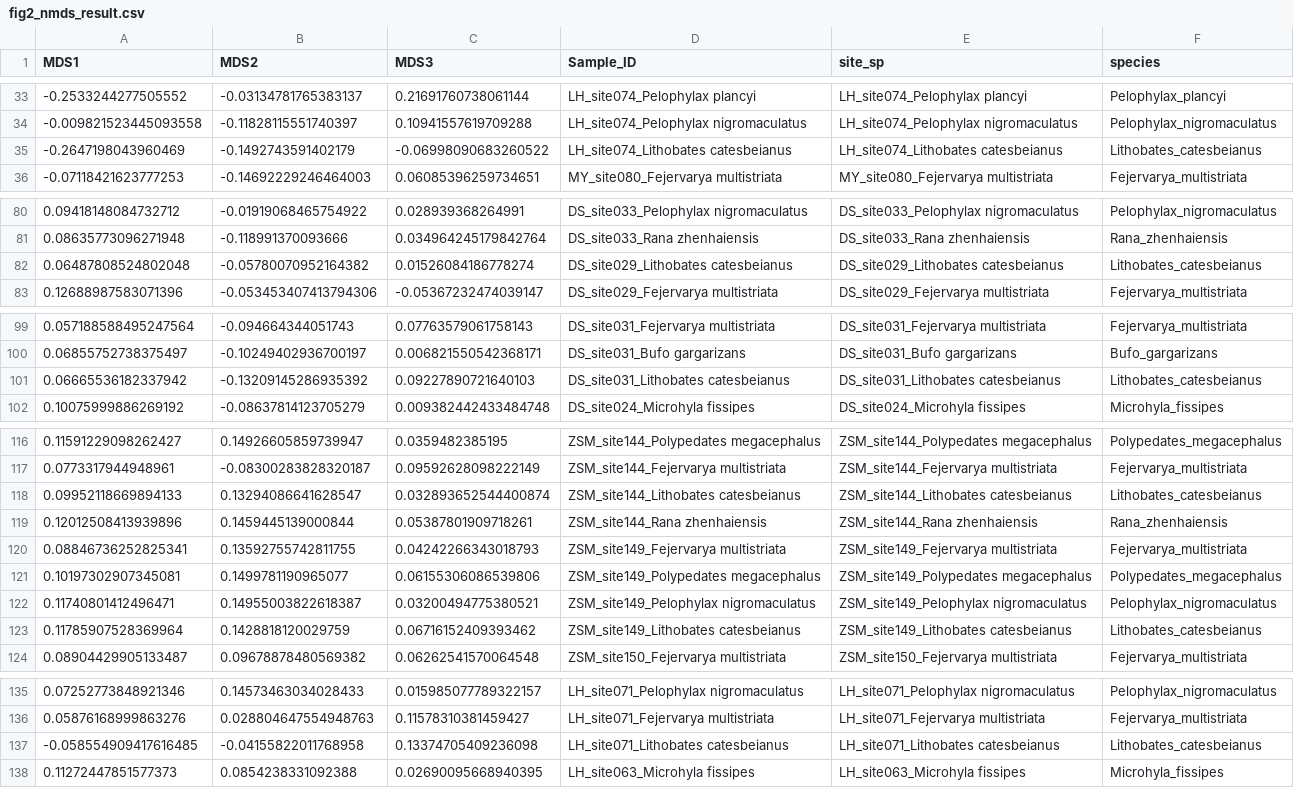
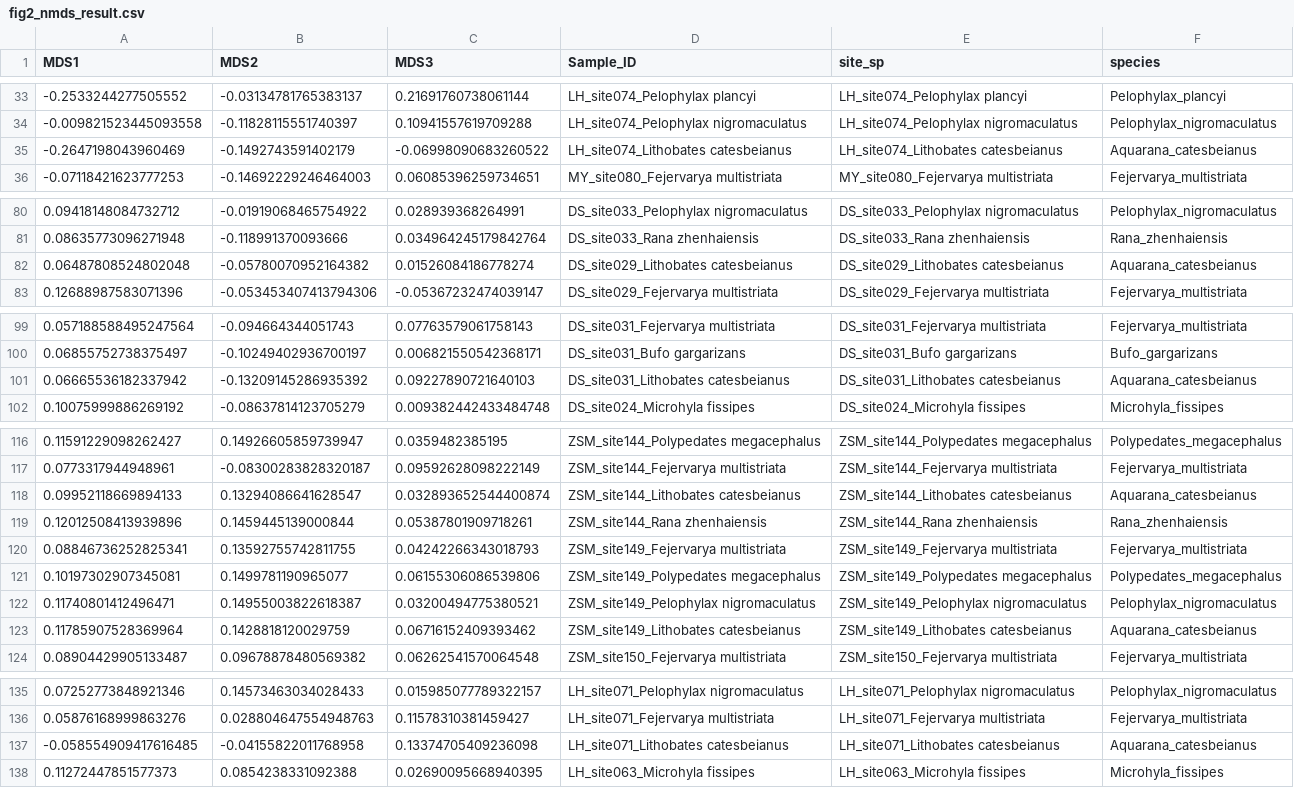
Before and after one commit to weishan-tu/island_network, a CSV file: data/fig2_nmds_result.csv, drawn as a sheet; only a part is shown, gaps mark what is left out; the diff covers the shown part only.

```diff
--- a/data/fig2_nmds_result.csv
+++ b/data/fig2_nmds_result.csv
@@ -34,3 +34,3 @@
 -0.009821523445093558,-0.11828115551740397,0.10941557619709288,"LH_site074_Pelophylax nigromaculatus","LH_site074_Pelophylax nigromaculatus","Pelophylax_nigromaculatus"
--0.2647198043960469,-0.1492743591402179,-0.06998090683260522,"LH_site074_Lithobates catesbeianus","LH_site074_Lithobates catesbeianus","Lithobates_catesbeianus"
+-0.2647198043960469,-0.1492743591402179,-0.06998090683260522,"LH_site074_Lithobates catesbeianus","LH_site074_Lithobates catesbeianus","Aquarana_catesbeianus"
 -0.07118421623777253,-0.14692229246464003,0.06085396259734651,"MY_site080_Fejervarya multistriata","MY_site080_Fejervarya multistriata","Fejervarya_multistriata"
@@ -81,3 +81,3 @@
 0.08635773096271948,-0.118991370093666,0.034964245179842764,"DS_site033_Rana zhenhaiensis","DS_site033_Rana zhenhaiensis","Rana_zhenhaiensis"
-0.06487808524802048,-0.05780070952164382,0.01526084186778274,"DS_site029_Lithobates catesbeianus","DS_site029_Lithobates catesbeianus","Lithobates_catesbeianus"
+0.06487808524802048,-0.05780070952164382,0.01526084186778274,"DS_site029_Lithobates catesbeianus","DS_site029_Lithobates catesbeianus","Aquarana_catesbeianus"
 0.12688987583071396,-0.053453407413794306,-0.05367232474039147,"DS_site029_Fejervarya multistriata","DS_site029_Fejervarya multistriata","Fejervarya_multistriata"
@@ -100,3 +100,3 @@
 0.06855752738375497,-0.10249402936700197,0.006821550542368171,"DS_site031_Bufo gargarizans","DS_site031_Bufo gargarizans","Bufo_gargarizans"
-0.06665536182337942,-0.13209145286935392,0.09227890721640103,"DS_site031_Lithobates catesbeianus","DS_site031_Lithobates catesbeianus","Lithobates_catesbeianus"
+0.06665536182337942,-0.13209145286935392,0.09227890721640103,"DS_site031_Lithobates catesbeianus","DS_site031_Lithobates catesbeianus","Aquarana_catesbeianus"
 0.10075999886269192,-0.08637814123705279,0.009382442433484748,"DS_site024_Microhyla fissipes","DS_site024_Microhyla fissipes","Microhyla_fissipes"
@@ -117,3 +117,3 @@
 0.0773317944948961,-0.08300283828320187,0.09592628098222149,"ZSM_site144_Fejervarya multistriata","ZSM_site144_Fejervarya multistriata","Fejervarya_multistriata"
-0.09952118669894133,0.13294086641628547,0.032893652544400874,"ZSM_site144_Lithobates catesbeianus","ZSM_site144_Lithobates catesbeianus","Lithobates_catesbeianus"
+0.09952118669894133,0.13294086641628547,0.032893652544400874,"ZSM_site144_Lithobates catesbeianus","ZSM_site144_Lithobates catesbeianus","Aquarana_catesbeianus"
 0.12012508413939896,0.1459445139000844,0.05387801909718261,"ZSM_site144_Rana zhenhaiensis","ZSM_site144_Rana zhenhaiensis","Rana_zhenhaiensis"
@@ -122,3 +122,3 @@
 0.11740801412496471,0.14955003822618387,0.03200494775380521,"ZSM_site149_Pelophylax nigromaculatus","ZSM_site149_Pelophylax nigromaculatus","Pelophylax_nigromaculatus"
-0.11785907528369964,0.1428818120029759,0.06716152409393462,"ZSM_site149_Lithobates catesbeianus","ZSM_site149_Lithobates catesbeianus","Lithobates_catesbeianus"
+0.11785907528369964,0.1428818120029759,0.06716152409393462,"ZSM_site149_Lithobates catesbeianus","ZSM_site149_Lithobates catesbeianus","Aquarana_catesbeianus"
 0.08904429905133487,0.09678878480569382,0.06262541570064548,"ZSM_site150_Fejervarya multistriata","ZSM_site150_Fejervarya multistriata","Fejervarya_multistriata"
@@ -136,3 +136,3 @@
 0.05876168999863276,0.028804647554948763,0.11578310381459427,"LH_site071_Fejervarya multistriata","LH_site071_Fejervarya multistriata","Fejervarya_multistriata"
--0.058554909417616485,-0.04155822011768958,0.13374705409236098,"LH_site071_Lithobates catesbeianus","LH_site071_Lithobates catesbeianus","Lithobates_catesbeianus"
+-0.058554909417616485,-0.04155822011768958,0.13374705409236098,"LH_site071_Lithobates catesbeianus","LH_site071_Lithobates catesbeianus","Aquarana_catesbeianus"
 0.11272447851577373,0.0854238331092388,0.02690095668940395,"LH_site063_Microhyla fissipes","LH_site063_Microhyla fissipes","Microhyla_fissipes"
```
Also changed, not shown: 8 edited cells elsewhere in this file.
